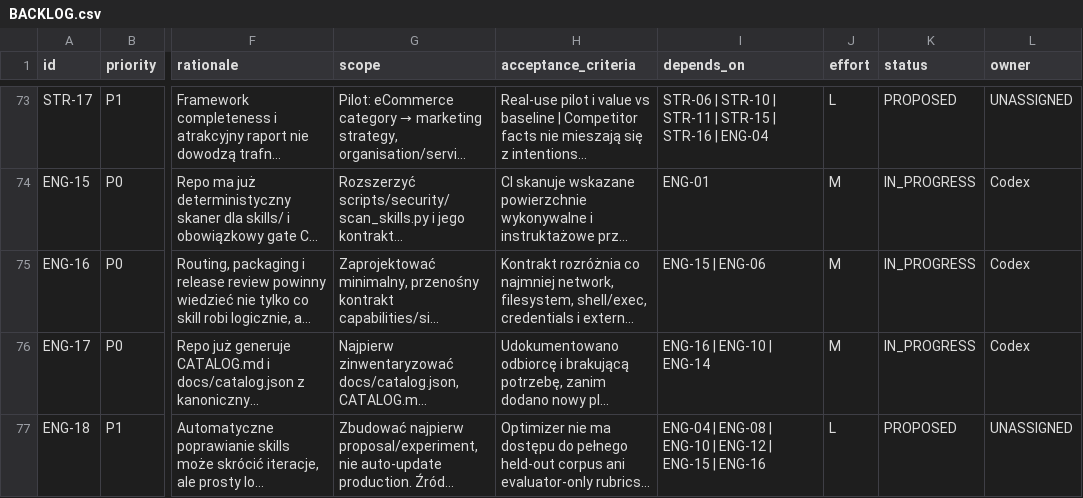
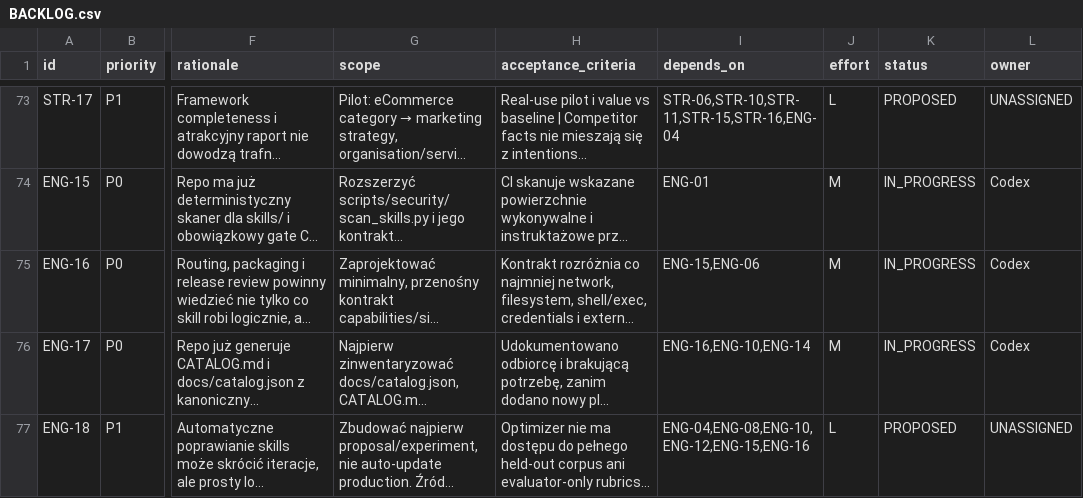
Before and after one commit to aras-2003/ai-skills, a CSV file: docs/roadmap/2026-10-05/BACKLOG.csv, drawn as a sheet; only a part is shown, gaps mark what is left out; long unchanged cells end in …; the diff covers the shown part only; the diff names each change by its address in the sheet, - before the commit and + after, or states it on an @@ line.

```diff
--- a/docs/roadmap/2026-10-05/BACKLOG.csv
+++ b/docs/roadmap/2026-10-05/BACKLOG.csv
-I73 (depends_on): STR-06 | STR-10 | STR-11 | STR-15 | STR-16 | ENG-04
+I73 (depends_on): STR-06,STR-10,STR-11,STR-15,STR-16,ENG-04
-I75 (depends_on): ENG-15 | ENG-06
+I75 (depends_on): ENG-15,ENG-06
-I76 (depends_on): ENG-16 | ENG-10 | ENG-14
+I76 (depends_on): ENG-16,ENG-10,ENG-14
-I77 (depends_on): ENG-04 | ENG-08 | ENG-10 | ENG-12 | ENG-15 | ENG-16
+I77 (depends_on): ENG-04,ENG-08,ENG-10,ENG-12,ENG-15,ENG-16
```
Also changed, not shown: 1 removed row and 39 edited cells elsewhere in this file.
